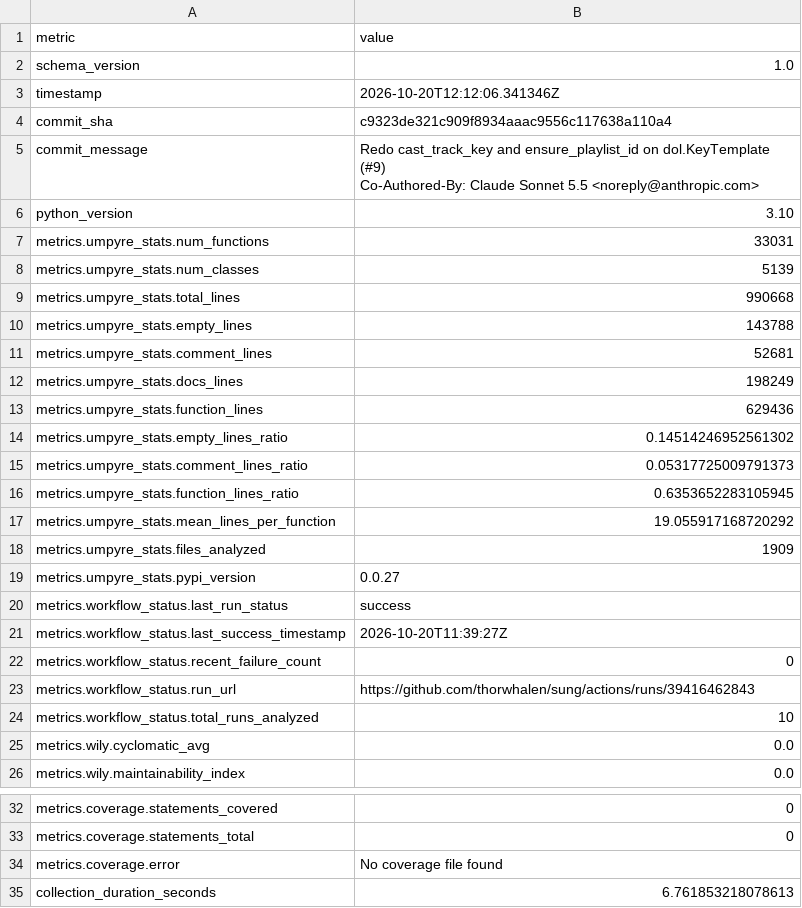
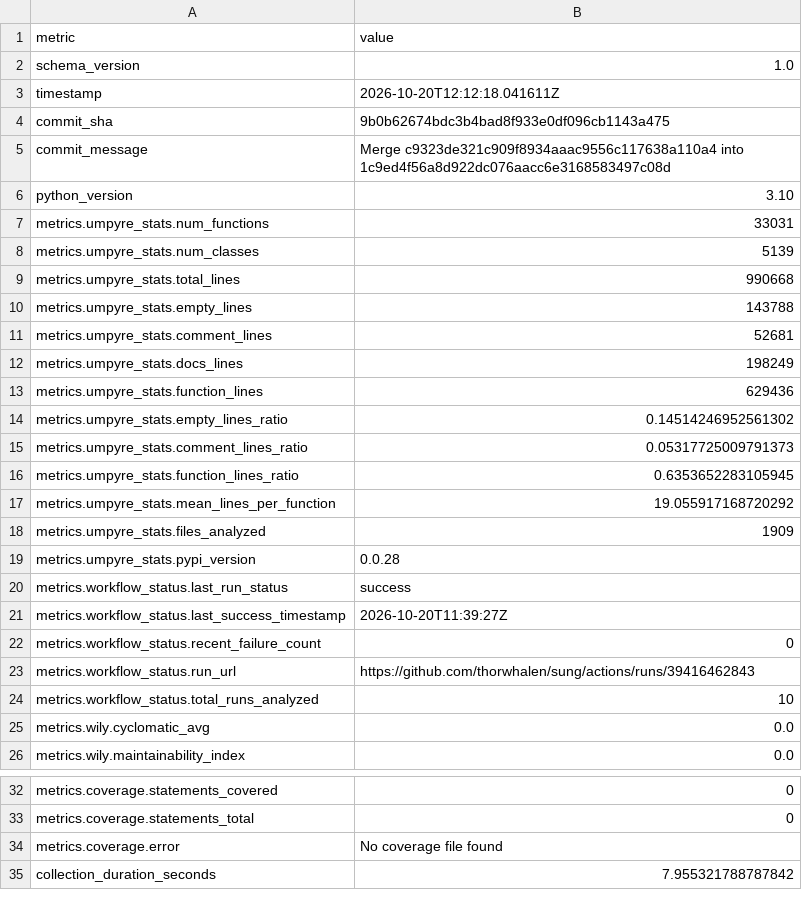
Before and after one commit to thorwhalen/sung, a CSV file: metrics.csv, drawn as a sheet; only a part is shown, gaps mark what is left out.

Commit message:
Update metrics for 9b0b626

```diff
--- a/metrics.csv
+++ b/metrics.csv
@@ -2,7 +2,5 @@ metric,value
 schema_version,1.0
-timestamp,2026-10-20T12:12:06.341346Z
-commit_sha,c9323de321c909f8934aaac9556c117638a110a4
-commit_message,"Redo cast_track_key and ensure_playlist_id on dol.KeyTemplate (#9)
-
-Co-Authored-By: Claude Sonnet 5.5 <noreply@anthropic.com>"
+timestamp,2026-10-20T12:12:18.041611Z
+commit_sha,9b0b62674bdc3b4bad8f933e0df096cb1143a475
+commit_message,Merge c9323de321c909f8934aaac9556c117638a110a4 into 1c9ed4f56a8d922dc076aacc6e3168583497c08d
 python_version,3.10
@@ -20,3 +18,3 @@ metrics.umpyre_stats.mean_lines_per_function,19.055917168720292
 metrics.umpyre_stats.files_analyzed,1909
-metrics.umpyre_stats.pypi_version,0.0.27
+metrics.umpyre_stats.pypi_version,0.0.28
 metrics.workflow_status.last_run_status,success
@@ -37,2 +35,2 @@ metrics.coverage.statements_total,0
 metrics.coverage.error,No coverage file found
-collection_duration_seconds,6.761853218078613
+collection_duration_seconds,7.955321788787842
```
Also changed, not shown: 2 other files.
